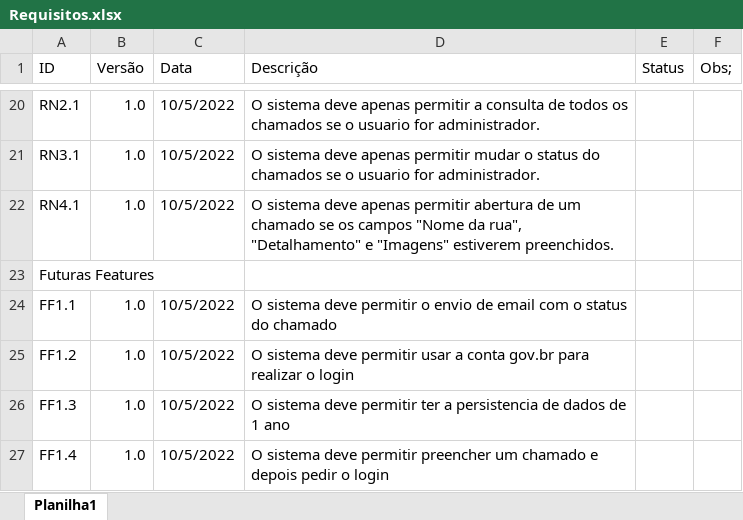
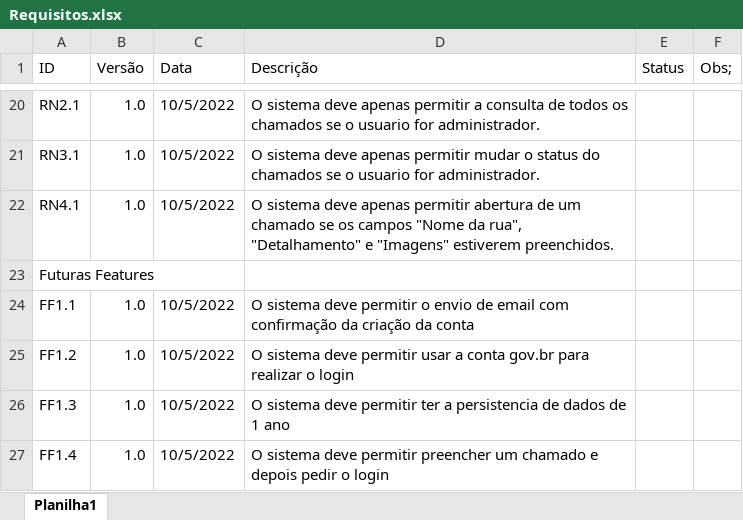
Before and after one commit to lucas41/pa, an Excel workbook: DOCS/Requisitos.xlsx, sheet Planilha1, drawn as a sheet; only a part is shown, gaps mark what is left out; values as stored, in another font and other column widths than the file's, no cell formats; the diff names each change by its address in the sheet, - before the commit and + after, or states it on an @@ line.

```diff
--- a/DOCS/Requisitos.xlsx (sheet Planilha1)
+++ b/DOCS/Requisitos.xlsx (sheet Planilha1)
-D24 (Descrição): …email com o status do chamado
+D24 (Descrição): …email com confirmação da criação da conta
```
Also changed, not shown: cell formats, 15 other files.
